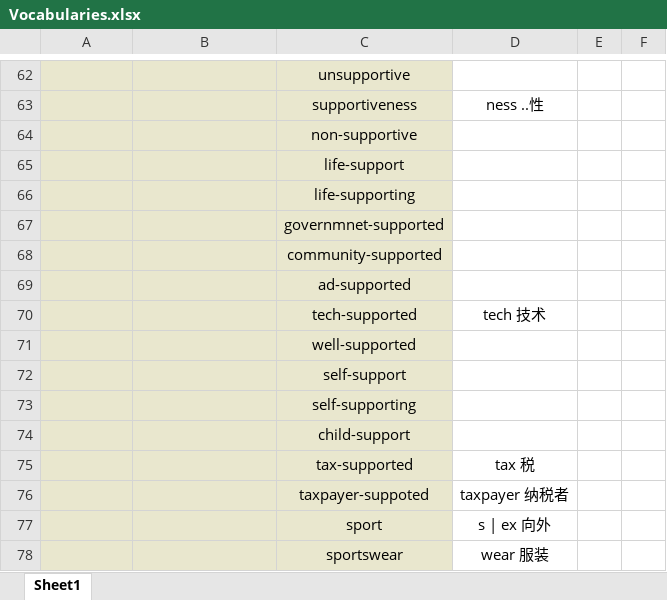
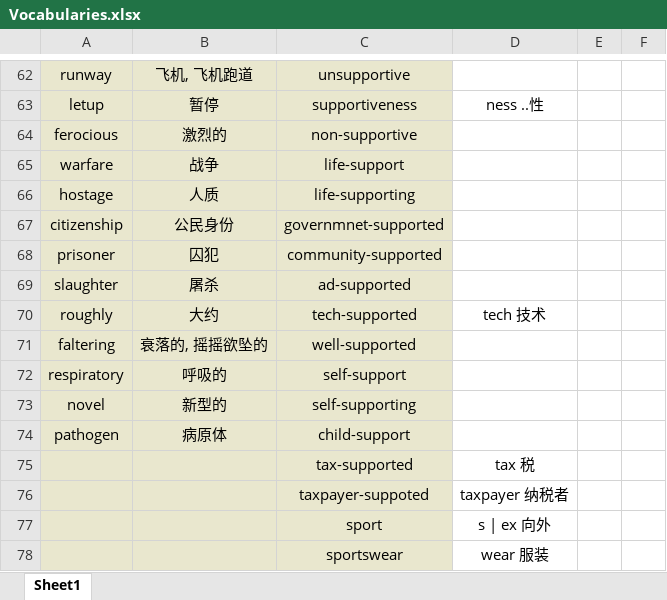
Before and after one commit to Favian096/LearningNotes, an Excel workbook: English/Vocabularies.xlsx, sheet Sheet1, drawn as a sheet; only a part is shown, gaps mark what is left out; values as stored, in another font and other column widths than the file's, no borders; the diff covers the shown part only; the diff names each change by its address in the sheet, - before the commit and + after, or states it on an @@ line.

```diff
--- a/English/Vocabularies.xlsx (sheet Sheet1)
+++ b/English/Vocabularies.xlsx (sheet Sheet1)
-A62: (empty)
+A62: runway
-B62: (empty)
+B62: 飞机, 飞机跑道
-A63: (empty)
+A63: letup
-B63: (empty)
+B63: 暂停
-A64: (empty)
+A64: ferocious
-B64: (empty)
+B64: 激烈的
-A65: (empty)
+A65: warfare
-B65: (empty)
+B65: 战争
-A66: (empty)
+A66: hostage
-B66: (empty)
+B66: 人质
-A67: (empty)
+A67: citizenship
-B67: (empty)
+B67: 公民身份
-A68: (empty)
+A68: prisoner
-B68: (empty)
+B68: 囚犯
-A69: (empty)
+A69: slaughter
-B69: (empty)
+B69: 屠杀
-A70: (empty)
+A70: roughly
-B70: (empty)
+B70: 大约
-A71: (empty)
+A71: faltering
-B71: (empty)
+B71: 衰落的, 摇摇欲坠的
-A72: (empty)
+A72: respiratory
-B72: (empty)
+B72: 呼吸的
-A73: (empty)
+A73: novel
-B73: (empty)
+B73: 新型的
-A74: (empty)
+A74: pathogen
-B74: (empty)
+B74: 病原体
```
Also changed, not shown: 100 added rows and 32 edited cells elsewhere in this sheet.
